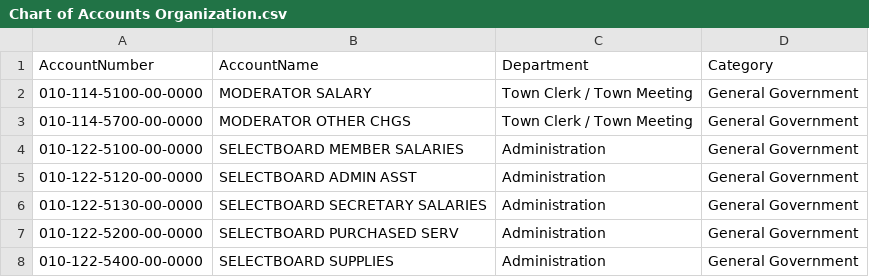
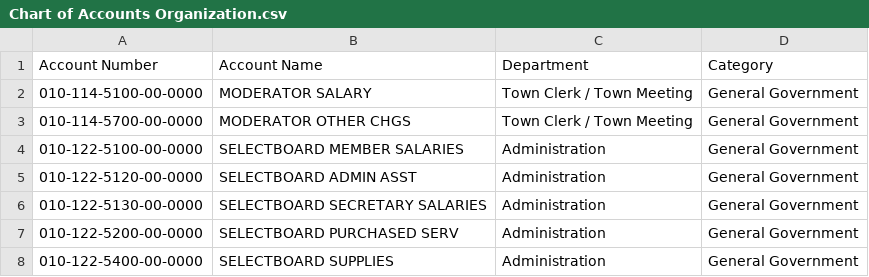
Before and after one commit to cyganiewicz/Budget-Transparency, a CSV file: Chart of Accounts Organization.csv, drawn as a sheet; only a part is shown.

Commit message:
Update Chart of Accounts Organization.csv

```diff
--- a/Chart of Accounts Organization.csv
+++ b/Chart of Accounts Organization.csv
@@ -1,2 +1,2 @@
-AccountNumber,AccountName,Department,Category
+Account Number,Account Name,Department,Category
 010-114-5100-00-0000,MODERATOR SALARY,Town Clerk / Town Meeting,General Government
```
